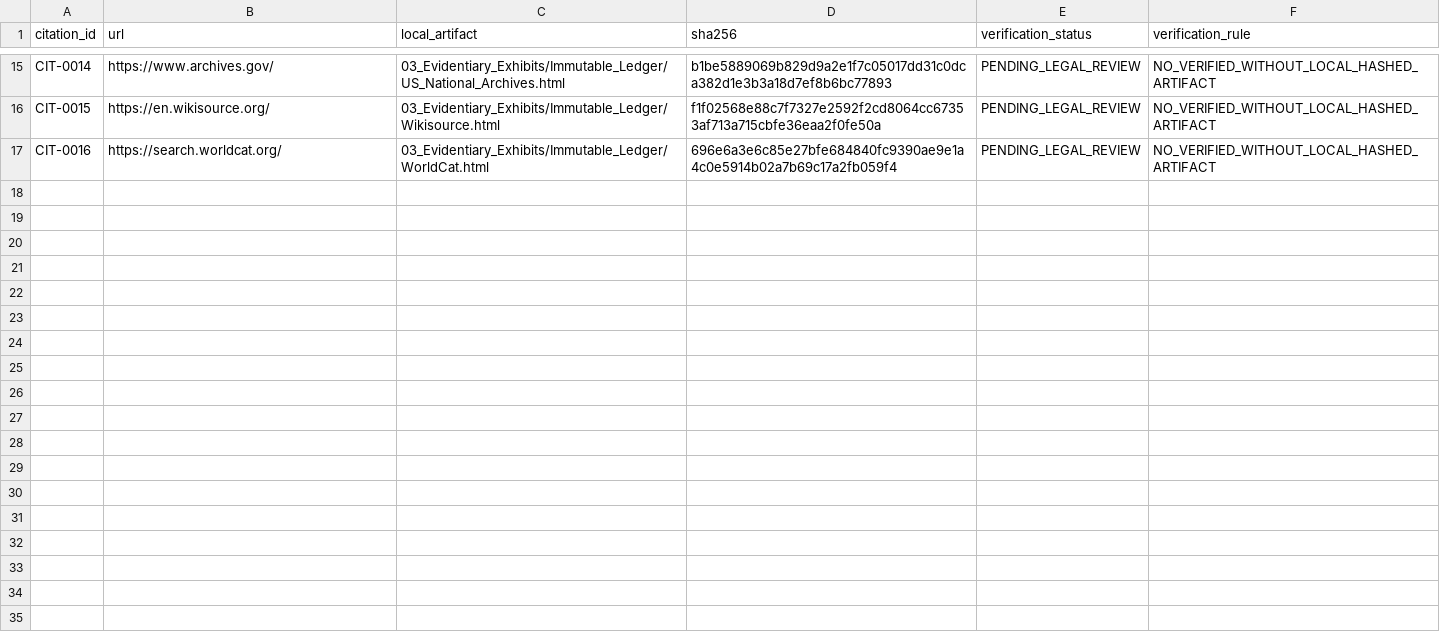
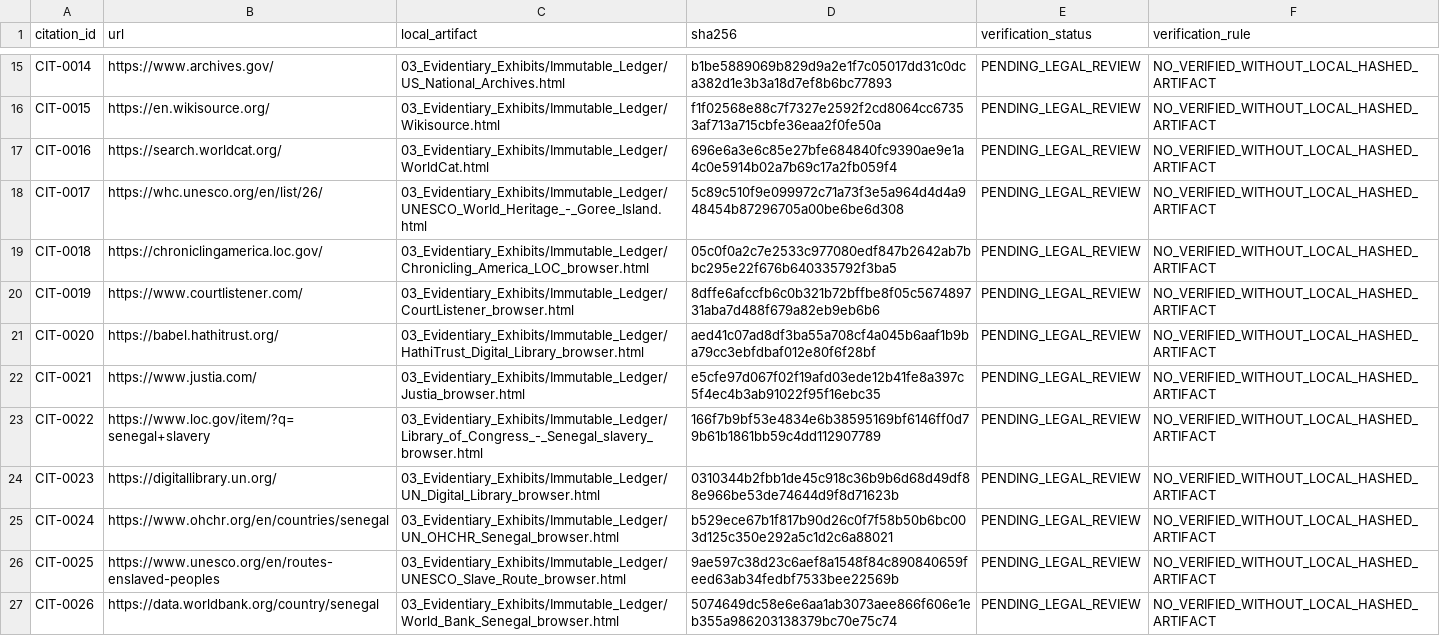
Before and after one commit to GlobalRestitutionAlliance/africa-us-sn-senegal-master-litigation, a CSV file: 03_Evidentiary_Exhibits/CITATION_INDEX.csv, drawn as a sheet; only a part is shown, gaps mark what is left out; the diff names each change by its address in the sheet, - before the commit and + after, or states it on an @@ line.

Commit message:
Africa pilot wave 1: source registry, browser captures, 3000 TBD vectors, methodology, manifests

```diff
--- a/03_Evidentiary_Exhibits/CITATION_INDEX.csv
+++ b/03_Evidentiary_Exhibits/CITATION_INDEX.csv
+row 18: CIT-0017 | https://whc.unesco.org/en/list/26/ | 03_Evidentiary_Exhibits/Immutable_Ledger/UNESCO_World_Heritage_-_Goree_Island.html | 5c89c510f9e099972c71a73f3e5a964d4d4a948454b87296705a00be6be6d308 | PENDING_LEGAL_REVIEW | NO_VERIFIED_WITHOUT_LOCAL_HASHED_ARTIFACT
+row 19: CIT-0018 | https://chroniclingamerica.loc.gov/ | 03_Evidentiary_Exhibits/Immutable_Ledger/Chronicling_America_LOC_browser.html | 05c0f0a2c7e2533c977080edf847b2642ab7bbc295e22f676b640335792f3ba5 | PENDING_LEGAL_REVIEW | NO_VERIFIED_WITHOUT_LOCAL_HASHED_ARTIFACT
+row 20: CIT-0019 | https://www.courtlistener.com/ | 03_Evidentiary_Exhibits/Immutable_Ledger/CourtListener_browser.html | 8dffe6afccfb6c0b321b72bffbe8f05c567489731aba7d488f679a82eb9eb6b6 | PENDING_LEGAL_REVIEW | NO_VERIFIED_WITHOUT_LOCAL_HASHED_ARTIFACT
+row 21: CIT-0020 | https://babel.hathitrust.org/ | 03_Evidentiary_Exhibits/Immutable_Ledger/HathiTrust_Digital_Library_browser.html | aed41c07ad8df3ba55a708cf4a045b6aaf1b9ba79cc3ebfdbaf012e80f6f28bf | PENDING_LEGAL_REVIEW | NO_VERIFIED_WITHOUT_LOCAL_HASHED_ARTIFACT
+row 22: CIT-0021 | https://www.justia.com/ | 03_Evidentiary_Exhibits/Immutable_Ledger/Justia_browser.html | e5cfe97d067f02f19afd03ede12b41fe8a397c5f4ec4b3ab91022f95f16ebc35 | PENDING_LEGAL_REVIEW | NO_VERIFIED_WITHOUT_LOCAL_HASHED_ARTIFACT
+row 23: CIT-0022 | https://www.loc.gov/item/?q=senegal+slavery | 03_Evidentiary_Exhibits/Immutable_Ledger/Library_of_Congress_-_Senegal_slavery_browser.html | 166f7b9bf53e4834e6b38595169bf6146ff0d79b61b1861bb59c4dd112907789 | PENDING_LEGAL_REVIEW | NO_VERIFIED_WITHOUT_LOCAL_HASHED_ARTIFACT
+row 24: CIT-0023 | https://digitallibrary.un.org/ | 03_Evidentiary_Exhibits/Immutable_Ledger/UN_Digital_Library_browser.html | 0310344b2fbb1de45c918c36b9b6d68d49df88e966be53de74644d9f8d71623b | PENDING_LEGAL_REVIEW | NO_VERIFIED_WITHOUT_LOCAL_HASHED_ARTIFACT
+row 25: CIT-0024 | https://www.ohchr.org/en/countries/senegal | 03_Evidentiary_Exhibits/Immutable_Ledger/UN_OHCHR_Senegal_browser.html | b529ece67b1f817b90d26c0f7f58b50b6bc003d125c350e292a5c1d2c6a88021 | PENDING_LEGAL_REVIEW | NO_VERIFIED_WITHOUT_LOCAL_HASHED_ARTIFACT
+row 26: CIT-0025 | https://www.unesco.org/en/routes-enslaved-peoples | 03_Evidentiary_Exhibits/Immutable_Ledger/UNESCO_Slave_Route_browser.html | 9ae597c38d23c6aef8a1548f84c890840659feed63ab34fedbf7533bee22569b | PENDING_LEGAL_REVIEW | NO_VERIFIED_WITHOUT_LOCAL_HASHED_ARTIFACT
+row 27: CIT-0026 | https://data.worldbank.org/country/senegal | 03_Evidentiary_Exhibits/Immutable_Ledger/World_Bank_Senegal_browser.html | 5074649dc58e6e6aa1ab3073aee866f606e1eb355a986203138379bc70e75c74 | PENDING_LEGAL_REVIEW | NO_VERIFIED_WITHOUT_LOCAL_HASHED_ARTIFACT
```
Also changed, not shown: 27 other files.
